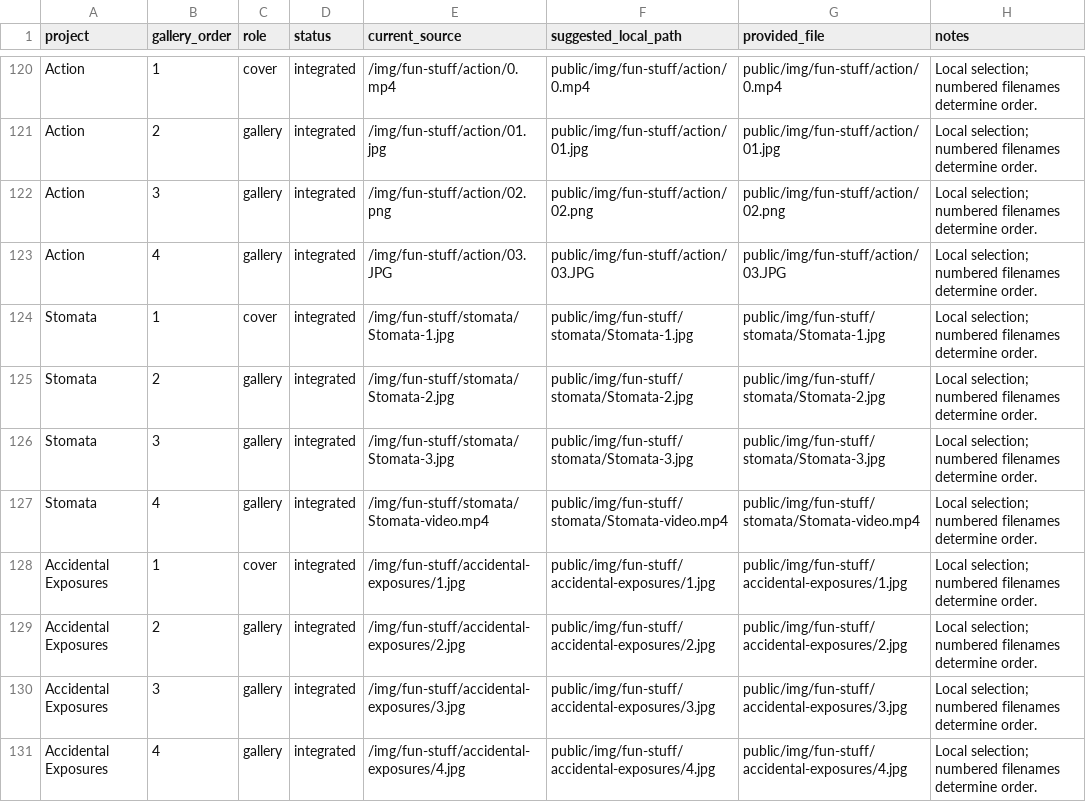
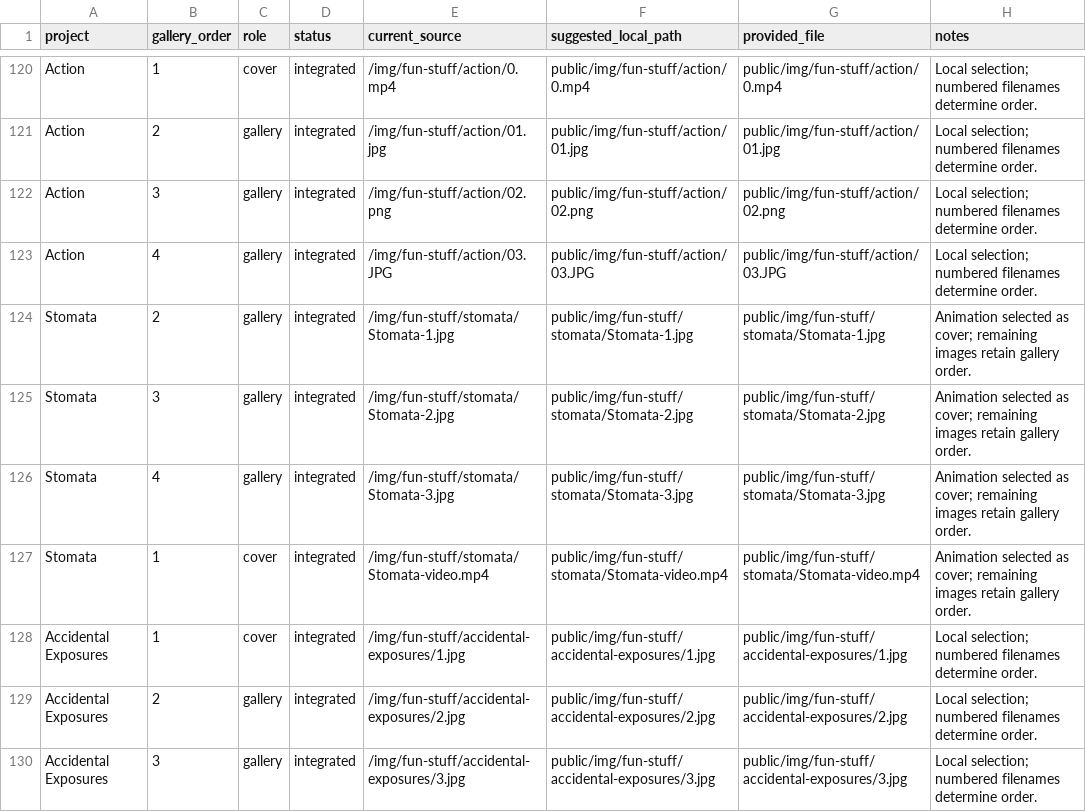
Before and after one commit to cmtsys/carltra, a CSV file: docs/fun-stuff-media.csv, drawn as a sheet; only a part is shown, gaps mark what is left out; the shorter side is filled out with more unchanged rows.

```diff
--- a/docs/fun-stuff-media.csv
+++ b/docs/fun-stuff-media.csv
@@ -123,6 +123,6 @@ Action,3,gallery,integrated,/img/fun-stuff/action/02.png,public/img/fun-stuff/ac
 Action,4,gallery,integrated,/img/fun-stuff/action/03.JPG,public/img/fun-stuff/action/03.JPG,public/img/fun-stuff/action/03.JPG,Local selection; numbered filenames determine order.
-Stomata,1,cover,integrated,/img/fun-stuff/stomata/Stomata-1.jpg,public/img/fun-stuff/stomata/Stomata-1.jpg,public/img/fun-stuff/stomata/Stomata-1.jpg,Local selection; numbered filenames determine order.
-Stomata,2,gallery,integrated,/img/fun-stuff/stomata/Stomata-2.jpg,public/img/fun-stuff/stomata/Stomata-2.jpg,public/img/fun-stuff/stomata/Stomata-2.jpg,Local selection; numbered filenames determine order.
-Stomata,3,gallery,integrated,/img/fun-stuff/stomata/Stomata-3.jpg,public/img/fun-stuff/stomata/Stomata-3.jpg,public/img/fun-stuff/stomata/Stomata-3.jpg,Local selection; numbered filenames determine order.
-Stomata,4,gallery,integrated,/img/fun-stuff/stomata/Stomata-video.mp4,public/img/fun-stuff/stomata/Stomata-video.mp4,public/img/fun-stuff/stomata/Stomata-video.mp4,Local selection; numbered filenames determine order.
+Stomata,2,gallery,integrated,/img/fun-stuff/stomata/Stomata-1.jpg,public/img/fun-stuff/stomata/Stomata-1.jpg,public/img/fun-stuff/stomata/Stomata-1.jpg,Animation selected as cover; remaining images retain gallery order.
+Stomata,3,gallery,integrated,/img/fun-stuff/stomata/Stomata-2.jpg,public/img/fun-stuff/stomata/Stomata-2.jpg,public/img/fun-stuff/stomata/Stomata-2.jpg,Animation selected as cover; remaining images retain gallery order.
+Stomata,4,gallery,integrated,/img/fun-stuff/stomata/Stomata-3.jpg,public/img/fun-stuff/stomata/Stomata-3.jpg,public/img/fun-stuff/stomata/Stomata-3.jpg,Animation selected as cover; remaining images retain gallery order.
+Stomata,1,cover,integrated,/img/fun-stuff/stomata/Stomata-video.mp4,public/img/fun-stuff/stomata/Stomata-video.mp4,public/img/fun-stuff/stomata/Stomata-video.mp4,Animation selected as cover; remaining images retain gallery order.
 Accidental Exposures,1,cover,integrated,/img/fun-stuff/accidental-exposures/1.jpg,public/img/fun-stuff/accidental-exposures/1.jpg,public/img/fun-stuff/accidental-exposures/1.jpg,Local selection; numbered filenames determine order.
```
Also changed, not shown: 9 other files.
